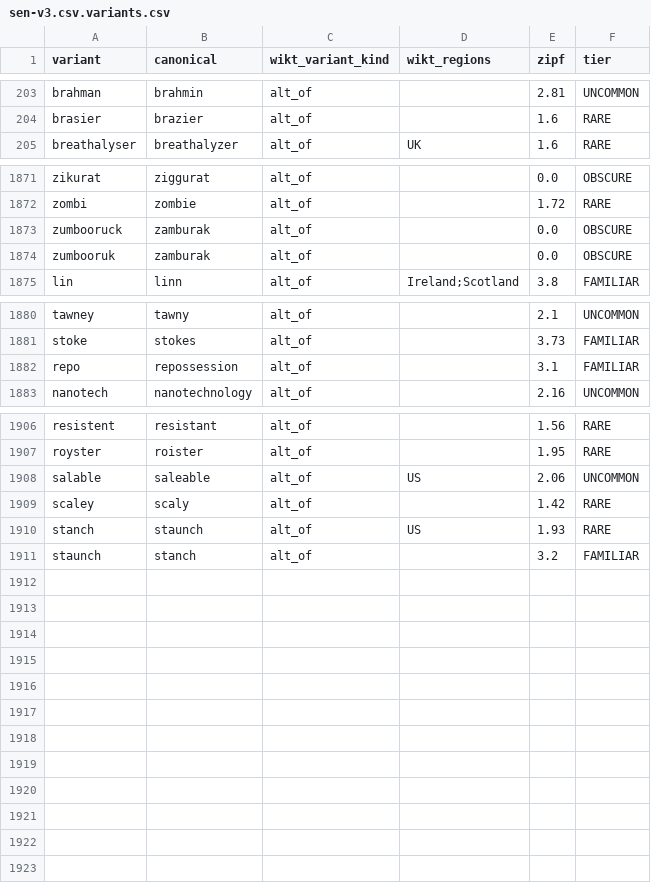
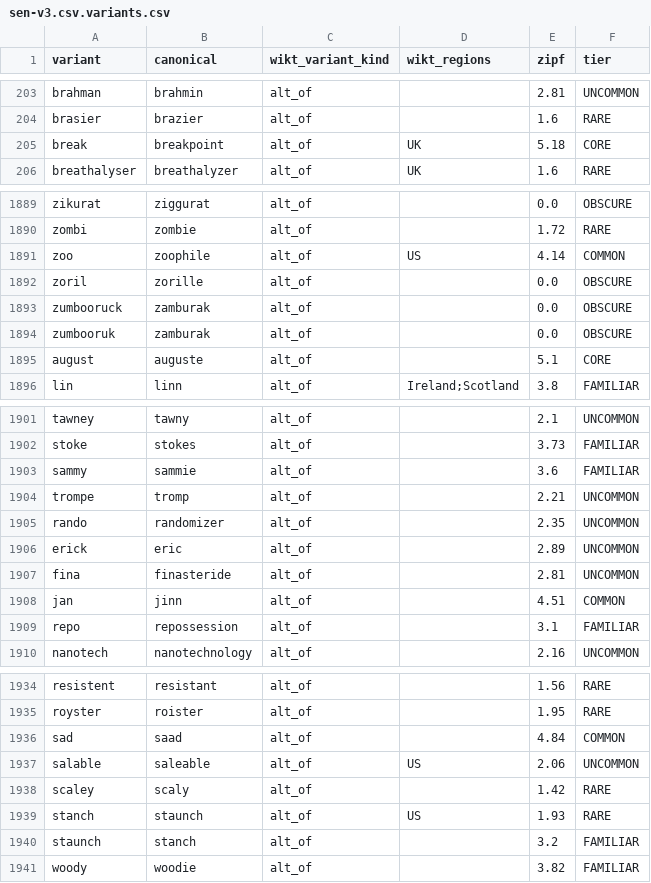
Before and after one commit to Alexander-68/english_nouns_dataset, a CSV file: work/sen-v3.csv.variants.csv, drawn as a sheet; only a part is shown, gaps mark what is left out; the diff covers the shown part only.

```diff
--- a/work/sen-v3.csv.variants.csv
+++ b/work/sen-v3.csv.variants.csv
@@ -204,2 +204,3 @@ brahman,brahmin,alt_of,,2.81,UNCOMMON
 brasier,brazier,alt_of,,1.6,RARE
+break,breakpoint,alt_of,UK,5.18,CORE
 breathalyser,breathalyzer,alt_of,UK,1.6,RARE
@@ -1872,4 +1890,7 @@ zikurat,ziggurat,alt_of,,0.0,OBSCURE
 zombi,zombie,alt_of,,1.72,RARE
+zoo,zoophile,alt_of,US,4.14,COMMON
+zoril,zorille,alt_of,,0.0,OBSCURE
 zumbooruck,zamburak,alt_of,,0.0,OBSCURE
 zumbooruk,zamburak,alt_of,,0.0,OBSCURE
+august,auguste,alt_of,,5.1,CORE
 lin,linn,alt_of,Ireland;Scotland,3.8,FAMILIAR
@@ -1881,2 +1902,8 @@ tawney,tawny,alt_of,,2.1,UNCOMMON
 stoke,stokes,alt_of,,3.73,FAMILIAR
+sammy,sammie,alt_of,,3.6,FAMILIAR
+trompe,tromp,alt_of,,2.21,UNCOMMON
+rando,randomizer,alt_of,,2.35,UNCOMMON
+erick,eric,alt_of,,2.89,UNCOMMON
+fina,finasteride,alt_of,,2.81,UNCOMMON
+jan,jinn,alt_of,,4.51,COMMON
 repo,repossession,alt_of,,3.1,FAMILIAR
@@ -1907,2 +1935,3 @@ resistent,resistant,alt_of,,1.56,RARE
 royster,roister,alt_of,,1.95,RARE
+sad,saad,alt_of,,4.84,COMMON
 salable,saleable,alt_of,US,2.06,UNCOMMON
@@ -1911 +1940,2 @@ stanch,staunch,alt_of,US,1.93,RARE
 staunch,stanch,alt_of,,3.2,FAMILIAR
+woody,woodie,alt_of,,3.82,FAMILIAR
```
Also changed, not shown: 18 added rows elsewhere in this file, reviews/manual_reviews.csv, reviews/variants-reviewed.csv, 16 other files.
